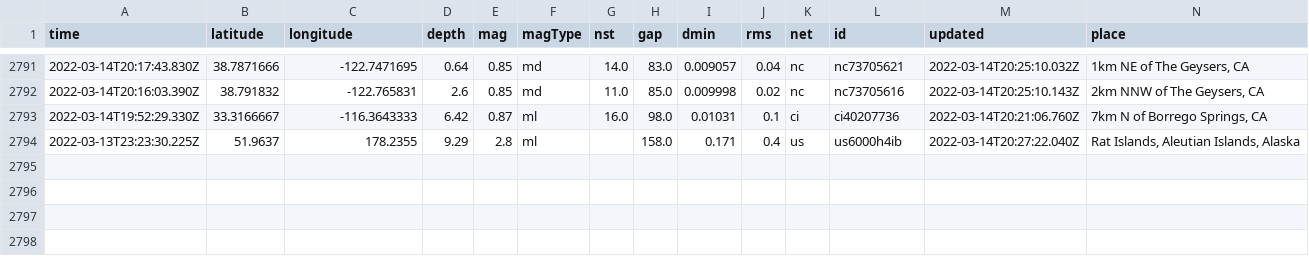
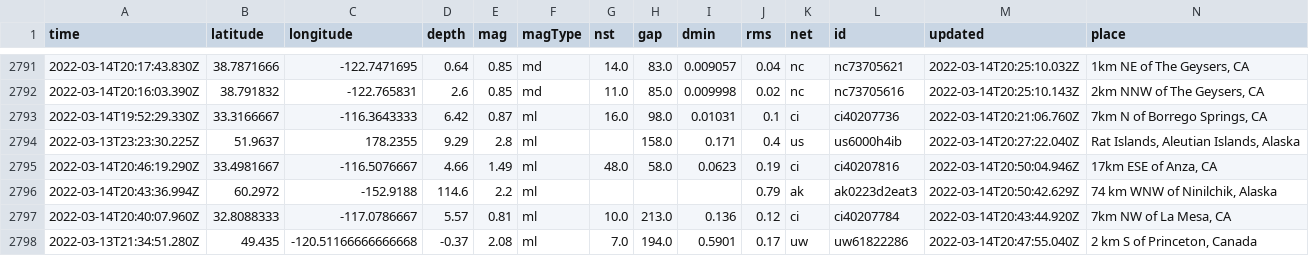
Before and after one commit to Nmargolis/github-action-workshop, a CSV file: usgs_main.csv, drawn as a sheet; only a part is shown, gaps mark what is left out; rows hold the shown columns only; the diff names each change by its address in the sheet, - before the commit and + after, or states it on an @@ line.

```diff
--- a/usgs_main.csv
+++ b/usgs_main.csv
+row 2795: 2022-03-14T20:46:19.290Z | 33.4981667 | -116.5076667 | 4.66 | 1.49 | ml | 48.0 | 58.0 | 0.0623 | 0.19 | ci | ci40207816 | 2022-03-14T20:50:04.946Z | 17km ESE of Anza, CA
+row 2796: 2022-03-14T20:43:36.994Z | 60.2972 | -152.9188 | 114.6 | 2.2 | ml |  |  |  | 0.79 | ak | ak0223d2eat3 | 2022-03-14T20:50:42.629Z | 74 km WNW of Ninilchik, Alaska
+row 2797: 2022-03-14T20:40:07.960Z | 32.8088333 | -117.0786667 | 5.57 | 0.81 | ml | 10.0 | 213.0 | 0.136 | 0.12 | ci | ci40207784 | 2022-03-14T20:43:44.920Z | 7km NW of La Mesa, CA
+row 2798: 2022-03-13T21:34:51.280Z | 49.435 | -120.51166666666668 | -0.37 | 2.08 | ml | 7.0 | 194.0 | 0.5901 | 0.17 | uw | uw61822286 | 2022-03-14T20:47:55.040Z | 2 km S of Princeton, Canada
```
